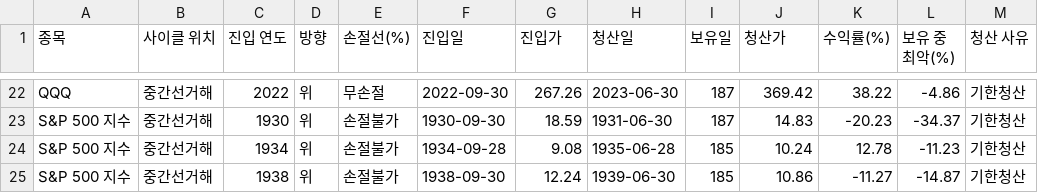
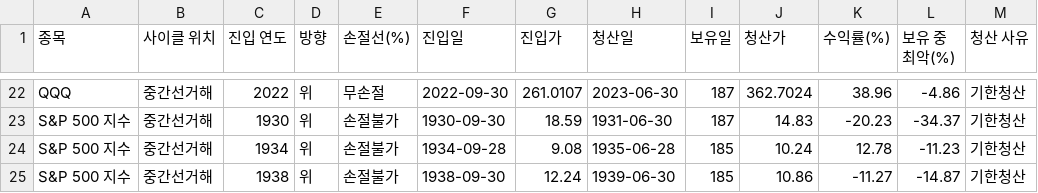
Before and after one commit to ingbeen/verify-lab, a CSV file: storage/results/매매/중간선거_사이클/거래내역.csv, drawn as a sheet; only a part is shown, gaps mark what is left out; the diff covers the shown part only; the diff names each change by its address in the sheet, - before the commit and + after, or states it on an @@ line.

```diff
--- a/storage/results/매매/중간선거_사이클/거래내역.csv
+++ b/storage/results/매매/중간선거_사이클/거래내역.csv
-G22 (진입가): 267.26
+G22 (진입가): 261.0107
-J22 (청산가): 369.42
+J22 (청산가): 362.7024
-K22 (수익률(%)): 38.22
+K22 (수익률(%)): 38.96
```
Also changed, not shown: 62 edited cells elsewhere in this file, storage/results/매매/중간선거_사이클/분할매수.csv, storage/results/매매/중간선거_사이클/성적표.csv, 42 other files.
